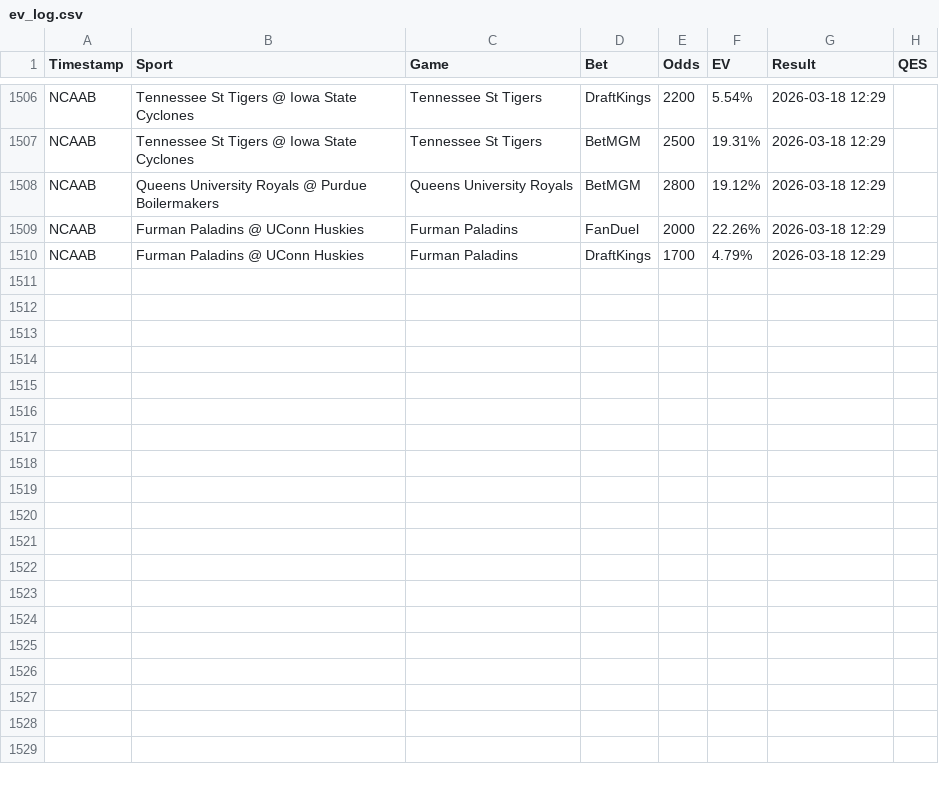
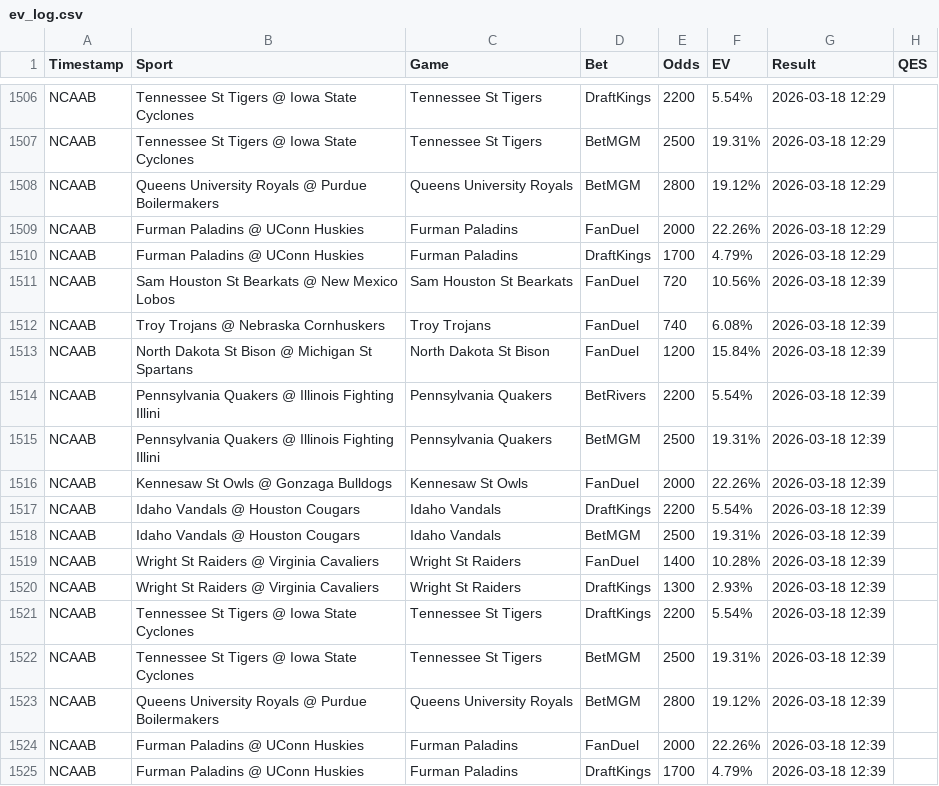
Before and after one commit to Hgully/quant-syndicate, a CSV file: ev_log.csv, drawn as a sheet; only a part is shown, gaps mark what is left out; the diff names each change by its address in the sheet, - before the commit and + after, or states it on an @@ line.

```diff
--- a/ev_log.csv
+++ b/ev_log.csv
+row 1511: NCAAB | Sam Houston St Bearkats @ New Mexico Lobos | Sam Houston St Bearkats | FanDuel | 720 | 10.56% | 2026-03-18 12:39
+row 1512: NCAAB | Troy Trojans @ Nebraska Cornhuskers | Troy Trojans | FanDuel | 740 | 6.08% | 2026-03-18 12:39
+row 1513: NCAAB | North Dakota St Bison @ Michigan St Spartans | North Dakota St Bison | FanDuel | 1200 | 15.84% | 2026-03-18 12:39
+row 1514: NCAAB | Pennsylvania Quakers @ Illinois Fighting Illini | Pennsylvania Quakers | BetRivers | 2200 | 5.54% | 2026-03-18 12:39
+row 1515: NCAAB | Pennsylvania Quakers @ Illinois Fighting Illini | Pennsylvania Quakers | BetMGM | 2500 | 19.31% | 2026-03-18 12:39
+row 1516: NCAAB | Kennesaw St Owls @ Gonzaga Bulldogs | Kennesaw St Owls | FanDuel | 2000 | 22.26% | 2026-03-18 12:39
+row 1517: NCAAB | Idaho Vandals @ Houston Cougars | Idaho Vandals | DraftKings | 2200 | 5.54% | 2026-03-18 12:39
+row 1518: NCAAB | Idaho Vandals @ Houston Cougars | Idaho Vandals | BetMGM | 2500 | 19.31% | 2026-03-18 12:39
+row 1519: NCAAB | Wright St Raiders @ Virginia Cavaliers | Wright St Raiders | FanDuel | 1400 | 10.28% | 2026-03-18 12:39
+row 1520: NCAAB | Wright St Raiders @ Virginia Cavaliers | Wright St Raiders | DraftKings | 1300 | 2.93% | 2026-03-18 12:39
+row 1521: NCAAB | Tennessee St Tigers @ Iowa State Cyclones | Tennessee St Tigers | DraftKings | 2200 | 5.54% | 2026-03-18 12:39
+row 1522: NCAAB | Tennessee St Tigers @ Iowa State Cyclones | Tennessee St Tigers | BetMGM | 2500 | 19.31% | 2026-03-18 12:39
+row 1523: NCAAB | Queens University Royals @ Purdue Boilermakers | Queens University Royals | BetMGM | 2800 | 19.12% | 2026-03-18 12:39
+row 1524: NCAAB | Furman Paladins @ UConn Huskies | Furman Paladins | FanDuel | 2000 | 22.26% | 2026-03-18 12:39
+row 1525: NCAAB | Furman Paladins @ UConn Huskies | Furman Paladins | DraftKings | 1700 | 4.79% | 2026-03-18 12:39
```
